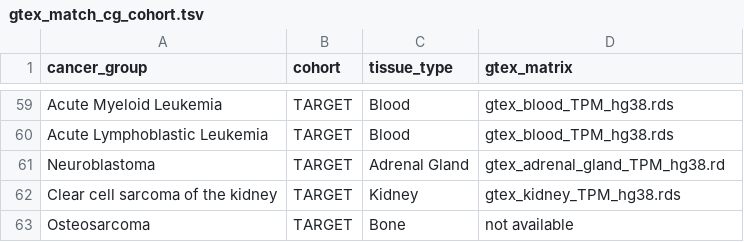
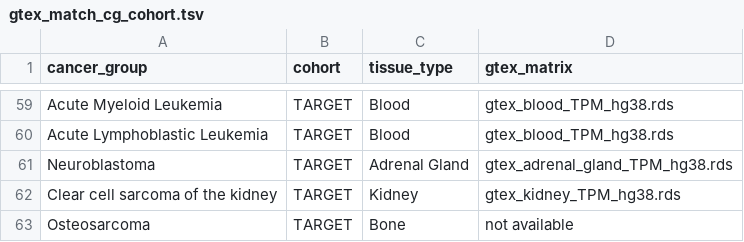
Before and after one commit to d3b-center/OpenPedCan-analysis, a TSV file: analyses/fusion_filtering/references/gtex_match_cg_cohort.tsv, drawn as a sheet; only a part is shown, gaps mark what is left out.

Commit message:
modify to call matching normal matrix

```diff
--- a/analyses/fusion_filtering/references/gtex_match_cg_cohort.tsv
+++ b/analyses/fusion_filtering/references/gtex_match_cg_cohort.tsv
@@ -60,3 +60,3 @@ Acute Myeloid Leukemia	TARGET	Blood	gtex_blood_TPM_hg38.rds
 Acute Lymphoblastic Leukemia	TARGET	Blood	gtex_blood_TPM_hg38.rds
-Neuroblastoma	TARGET	Adrenal Gland	gtex_adrenal_gland_TPM_hg38.rd
+Neuroblastoma	TARGET	Adrenal Gland	gtex_adrenal_gland_TPM_hg38.rds
 Clear cell sarcoma of the kidney	TARGET	Kidney	gtex_kidney_TPM_hg38.rds
```
Also changed, not shown: 3 other files.
